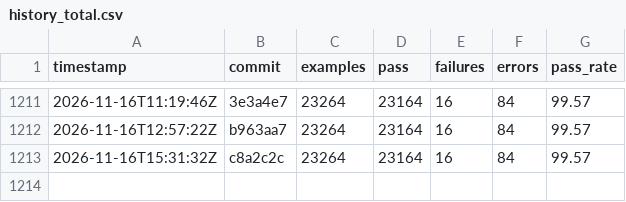
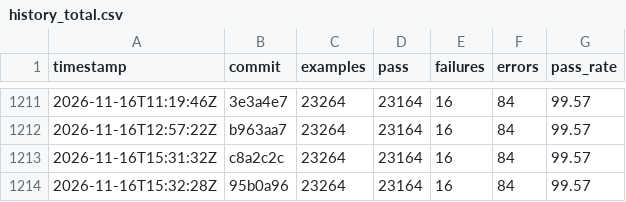
Before and after one commit to sisshiki1969/monoruby, a CSV file: spec/data/history_total.csv, drawn as a sheet; only a part is shown, gaps mark what is left out.

```diff
--- a/spec/data/history_total.csv
+++ b/spec/data/history_total.csv
@@ -1213 +1213,2 @@ timestamp,commit,examples,pass,failures,errors,pass_rate
 2026-11-16T15:31:32Z,c8a2c2c,23264,23164,16,84,99.57
+2026-11-16T15:32:28Z,95b0a96,23264,23164,16,84,99.57
```
Also changed, not shown: 2 other files.
